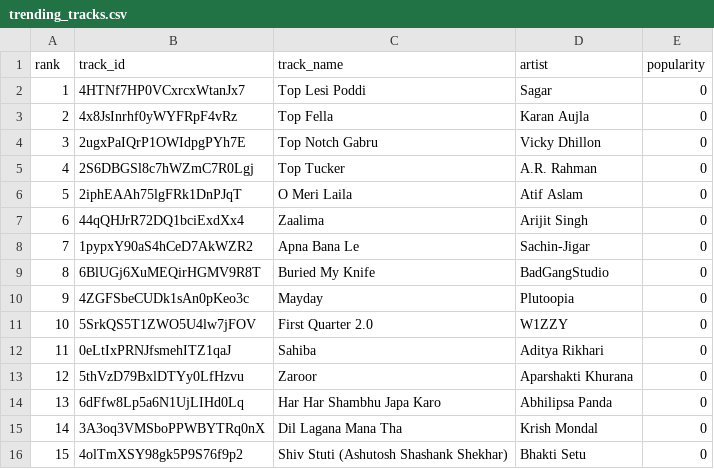
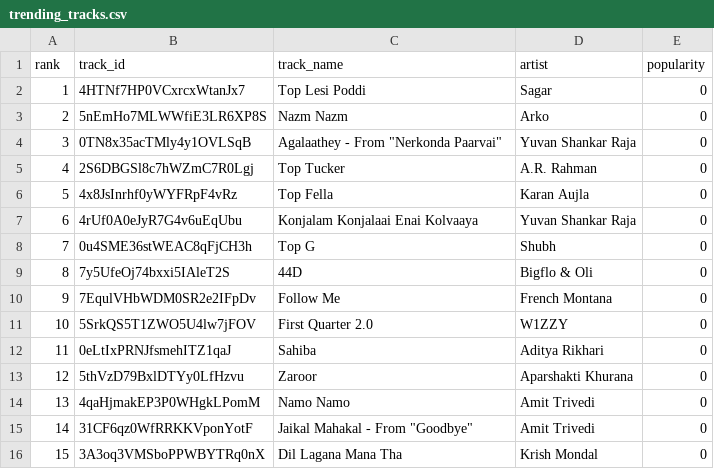
Before and after one commit to 5avis/playlist-a-live, a CSV file: trending_tracks.csv, drawn as a sheet; only a part is shown; the diff covers the shown part only.

```diff
--- a/trending_tracks.csv
+++ b/trending_tracks.csv
@@ -2,10 +2,10 @@ rank,track_id,track_name,artist,popularity
 1,4HTNf7HP0VCxrcxWtanJx7,Top Lesi Poddi,Sagar,0
-2,4x8JsInrhf0yWYFRpF4vRz,Top Fella,Karan Aujla,0
-3,2ugxPaIQrP1OWIdpgPYh7E,Top Notch Gabru,Vicky Dhillon,0
+2,5nEmHo7MLWWfiE3LR6XP8S,Nazm Nazm,Arko,0
+3,0TN8x35acTMly4y1OVLSqB,"Agalaathey - From ""Nerkonda Paarvai""",Yuvan Shankar Raja,0
 4,2S6DBGSl8c7hWZmC7R0Lgj,Top Tucker,A.R. Rahman,0
-5,2iphEAAh75lgFRk1DnPJqT,O Meri Laila,Atif Aslam,0
-6,44qQHJrR72DQ1bciExdXx4,Zaalima,Arijit Singh,0
-7,1pypxY90aS4hCeD7AkWZR2,Apna Bana Le,Sachin-Jigar,0
-8,6BlUGj6XuMEQirHGMV9R8T,Buried My Knife,BadGangStudio,0
-9,4ZGFSbeCUDk1sAn0pKeo3c,Mayday,Plutoopia,0
+5,4x8JsInrhf0yWYFRpF4vRz,Top Fella,Karan Aujla,0
+6,4rUf0A0eJyR7G4v6uEqUbu,Konjalam Konjalaai Enai Kolvaaya,Yuvan Shankar Raja,0
+7,0u4SME36stWEAC8qFjCH3h,Top G,Shubh,0
+8,7y5UfeOj74bxxi5IAleT2S,44D,Bigflo & Oli,0
+9,7EqulVHbWDM0SR2e2IFpDv,Follow Me,French Montana,0
 10,5SrkQS5T1ZWO5U4lw7jFOV,First Quarter 2.0,W1ZZY,0
@@ -13,4 +13,4 @@ rank,track_id,track_name,artist,popularity
 12,5thVzD79BxlDTYy0LfHzvu,Zaroor,Aparshakti Khurana,0
-13,6dFfw8Lp5a6N1UjLIHd0Lq,Har Har Shambhu Japa Karo,Abhilipsa Panda,0
-14,3A3oq3VMSboPPWBYTRq0nX,Dil Lagana Mana Tha,Krish Mondal,0
-15,4olTmXSY98gk5P9S76f9p2,Shiv Stuti (Ashutosh Shashank Shekhar),Bhakti Setu,0
+13,4qaHjmakEP3P0WHgkLPomM,Namo Namo,Amit Trivedi,0
+14,31CF6qz0WfRRKKVponYotF,"Jaikal Mahakal - From ""Goodbye""",Amit Trivedi,0
+15,3A3oq3VMSboPPWBYTRq0nX,Dil Lagana Mana Tha,Krish Mondal,0
```
Also changed, not shown: 94 edited cells elsewhere in this file, decisions.csv.
